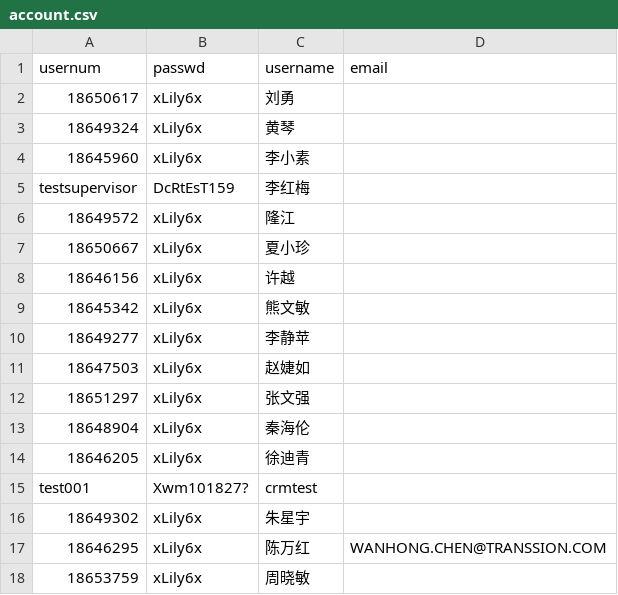
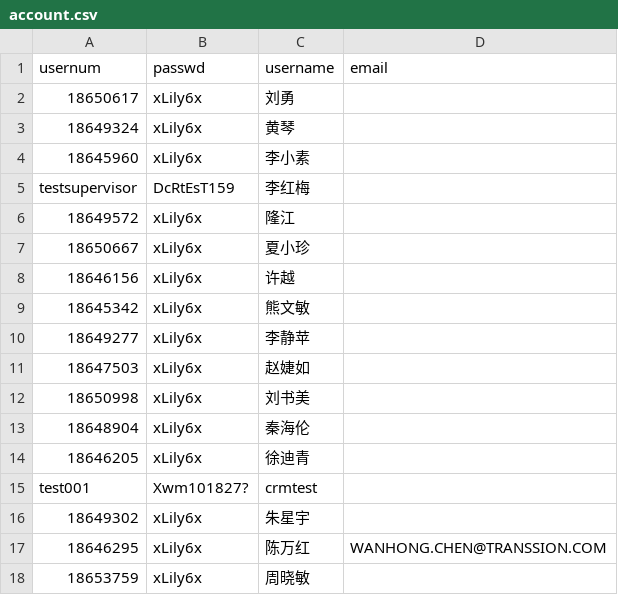
Before and after one commit to xmzhou2023/test1, a CSV file: public/data/datasource/account.csv, drawn as a sheet; removed rows and columns are numbered as before the commit, all else as after; the diff names each change by its address in the sheet, - before the commit and + after, or states it on an @@ line.

```diff
--- a/public/data/datasource/account.csv
+++ b/public/data/datasource/account.csv
-row 12: 18651297 | xLily6x | 张文强
+row 12: 18650998 | xLily6x | 刘书美
```
Also changed, not shown: 1 other file.
